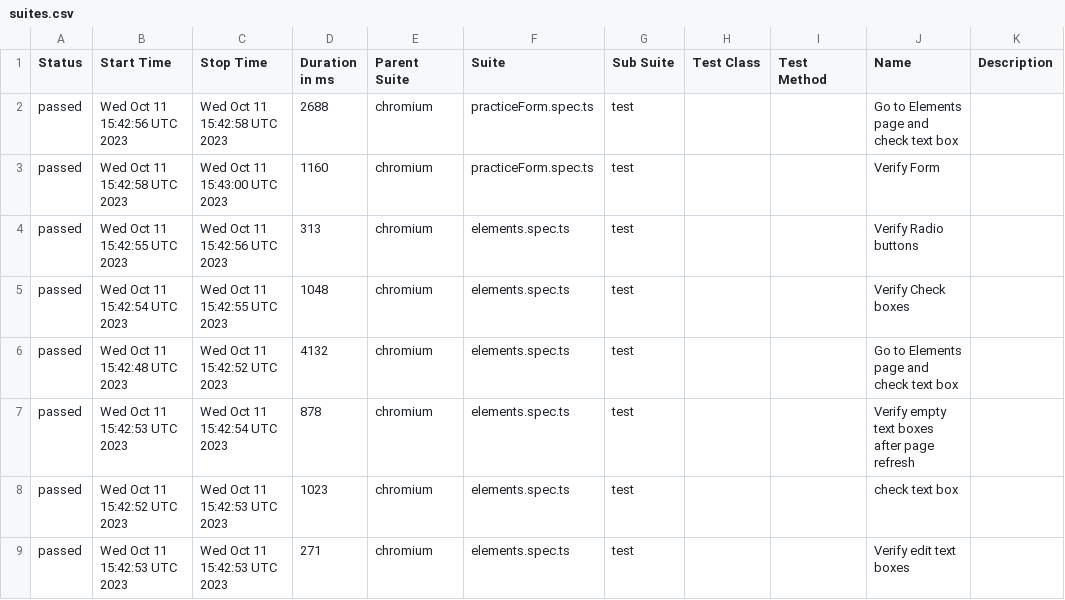
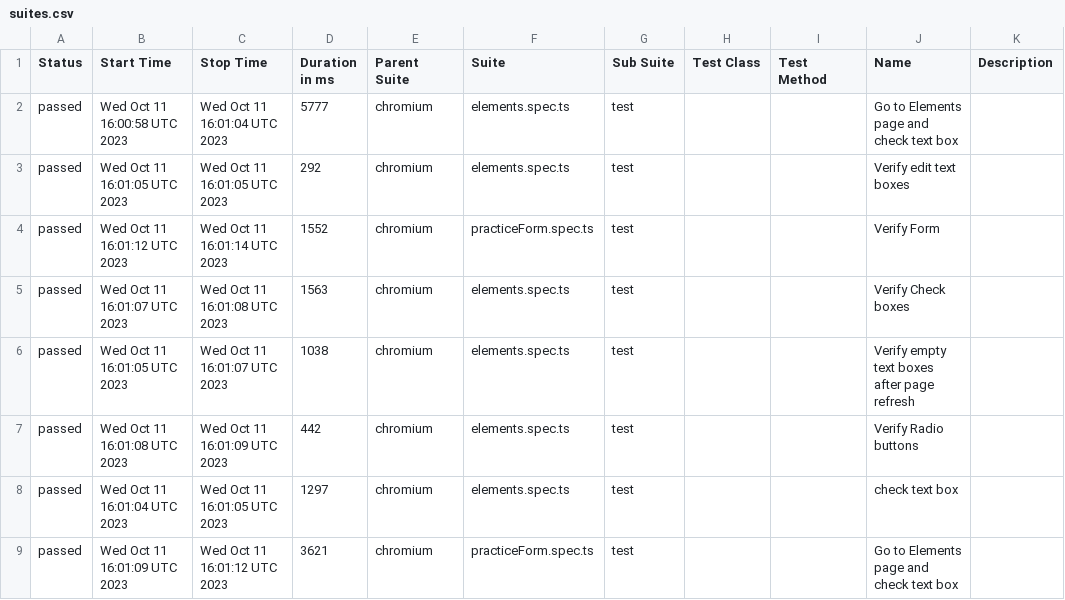
Before and after one commit to Kravch773/PlayWrightGithubActions, a CSV file: data/suites.csv, drawn as a sheet.

```diff
--- a/data/suites.csv
+++ b/data/suites.csv
@@ -1,9 +1,9 @@
 "Status","Start Time","Stop Time","Duration in ms","Parent Suite","Suite","Sub Suite","Test Class","Test Method","Name","Description"
-"passed","Wed Oct 11 15:42:56 UTC 2023","Wed Oct 11 15:42:58 UTC 2023","2688","chromium","practiceForm.spec.ts","test","","","Go to Elements page and check text box",""
-"passed","Wed Oct 11 15:42:58 UTC 2023","Wed Oct 11 15:43:00 UTC 2023","1160","chromium","practiceForm.spec.ts","test","","","Verify Form",""
-"passed","Wed Oct 11 15:42:55 UTC 2023","Wed Oct 11 15:42:56 UTC 2023","313","chromium","elements.spec.ts","test","","","Verify Radio buttons",""
-"passed","Wed Oct 11 15:42:54 UTC 2023","Wed Oct 11 15:42:55 UTC 2023","1048","chromium","elements.spec.ts","test","","","Verify Check boxes",""
-"passed","Wed Oct 11 15:42:48 UTC 2023","Wed Oct 11 15:42:52 UTC 2023","4132","chromium","elements.spec.ts","test","","","Go to Elements page and check text box",""
-"passed","Wed Oct 11 15:42:53 UTC 2023","Wed Oct 11 15:42:54 UTC 2023","878","chromium","elements.spec.ts","test","","","Verify empty text boxes after page refresh",""
-"passed","Wed Oct 11 15:42:52 UTC 2023","Wed Oct 11 15:42:53 UTC 2023","1023","chromium","elements.spec.ts","test","","","check text box",""
-"passed","Wed Oct 11 15:42:53 UTC 2023","Wed Oct 11 15:42:53 UTC 2023","271","chromium","elements.spec.ts","test","","","Verify edit text boxes",""
+"passed","Wed Oct 11 16:00:58 UTC 2023","Wed Oct 11 16:01:04 UTC 2023","5777","chromium","elements.spec.ts","test","","","Go to Elements page and check text box",""
+"passed","Wed Oct 11 16:01:05 UTC 2023","Wed Oct 11 16:01:05 UTC 2023","292","chromium","elements.spec.ts","test","","","Verify edit text boxes",""
+"passed","Wed Oct 11 16:01:12 UTC 2023","Wed Oct 11 16:01:14 UTC 2023","1552","chromium","practiceForm.spec.ts","test","","","Verify Form",""
+"passed","Wed Oct 11 16:01:07 UTC 2023","Wed Oct 11 16:01:08 UTC 2023","1563","chromium","elements.spec.ts","test","","","Verify Check boxes",""
+"passed","Wed Oct 11 16:01:05 UTC 2023","Wed Oct 11 16:01:07 UTC 2023","1038","chromium","elements.spec.ts","test","","","Verify empty text boxes after page refresh",""
+"passed","Wed Oct 11 16:01:08 UTC 2023","Wed Oct 11 16:01:09 UTC 2023","442","chromium","elements.spec.ts","test","","","Verify Radio buttons",""
+"passed","Wed Oct 11 16:01:04 UTC 2023","Wed Oct 11 16:01:05 UTC 2023","1297","chromium","elements.spec.ts","test","","","check text box",""
+"passed","Wed Oct 11 16:01:09 UTC 2023","Wed Oct 11 16:01:12 UTC 2023","3621","chromium","practiceForm.spec.ts","test","","","Go to Elements page and check text box",""
```
Also changed, not shown: 30 other files.
